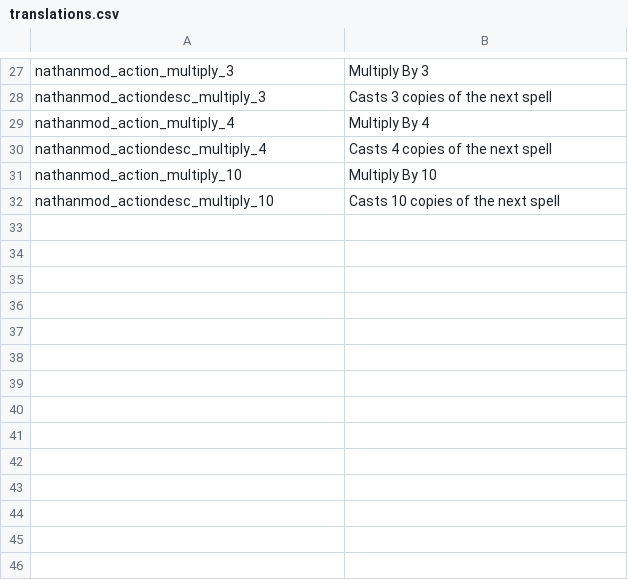
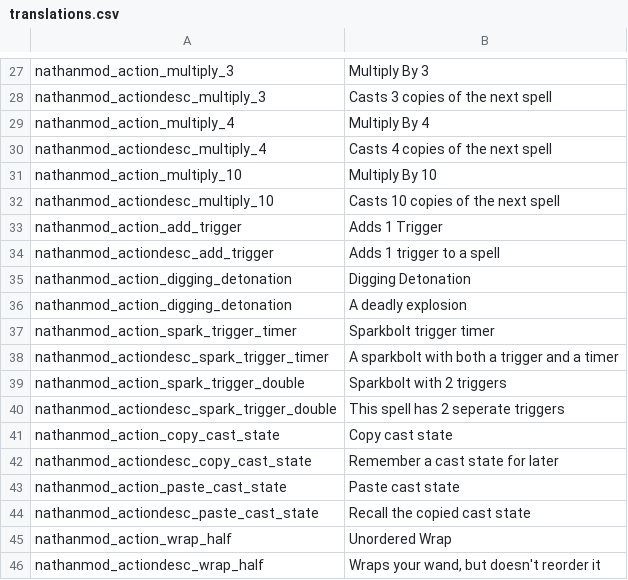
Before and after one commit to NathanSnail/nathanmod, a CSV file: files/translations.csv, drawn as a sheet; only a part is shown, gaps mark what is left out; the diff names each change by its address in the sheet, - before the commit and + after, or states it on an @@ line.

Commit message:
some new spell

```diff
--- a/files/translations.csv
+++ b/files/translations.csv
+row 33: nathanmod_action_add_trigger | Adds 1 Trigger
+row 34: nathanmod_actiondesc_add_trigger | Adds 1 trigger to a spell
+row 35: nathanmod_action_digging_detonation | Digging Detonation
+row 36: nathanmod_action_digging_detonation | A deadly explosion
+row 37: nathanmod_action_spark_trigger_timer | Sparkbolt trigger timer
+row 38: nathanmod_actiondesc_spark_trigger_timer | A sparkbolt with both a trigger and a timer
+row 39: nathanmod_action_spark_trigger_double | Sparkbolt with 2 triggers
+row 40: nathanmod_actiondesc_spark_trigger_double | This spell has 2 seperate triggers
+row 41: nathanmod_action_copy_cast_state | Copy cast state
+row 42: nathanmod_actiondesc_copy_cast_state | Remember a cast state for later
+row 43: nathanmod_action_paste_cast_state | Paste cast state
+row 44: nathanmod_actiondesc_paste_cast_state | Recall the copied cast state
+row 45: nathanmod_action_wrap_half | Unordered Wrap
+row 46: nathanmod_actiondesc_wrap_half | Wraps your wand, but doesn't reorder it
```
Also changed, not shown: 1 other file.
